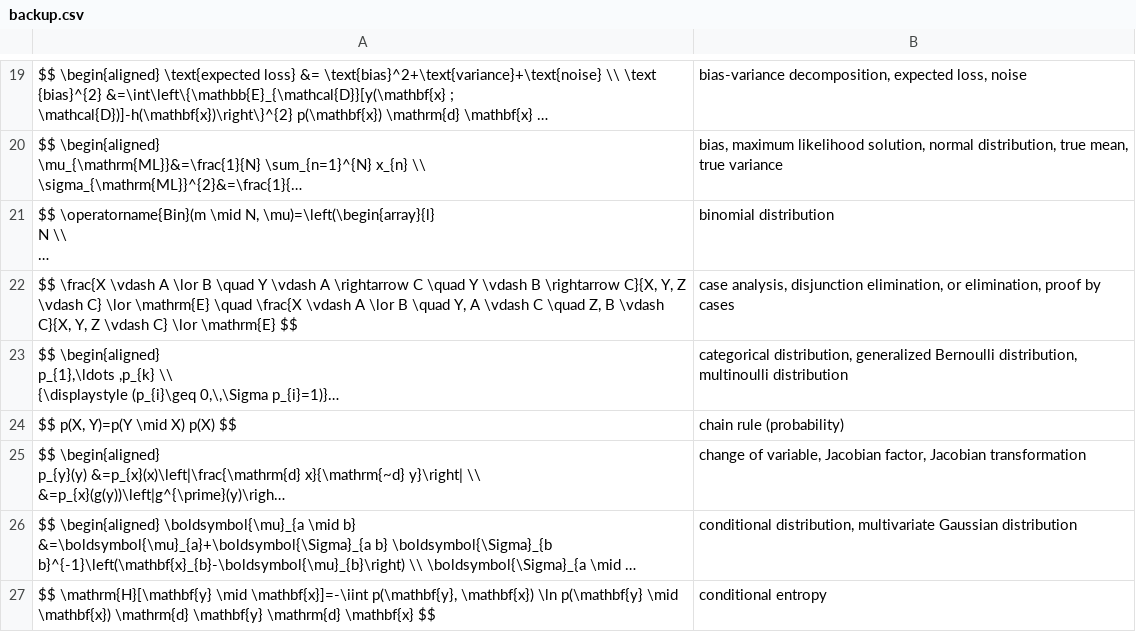
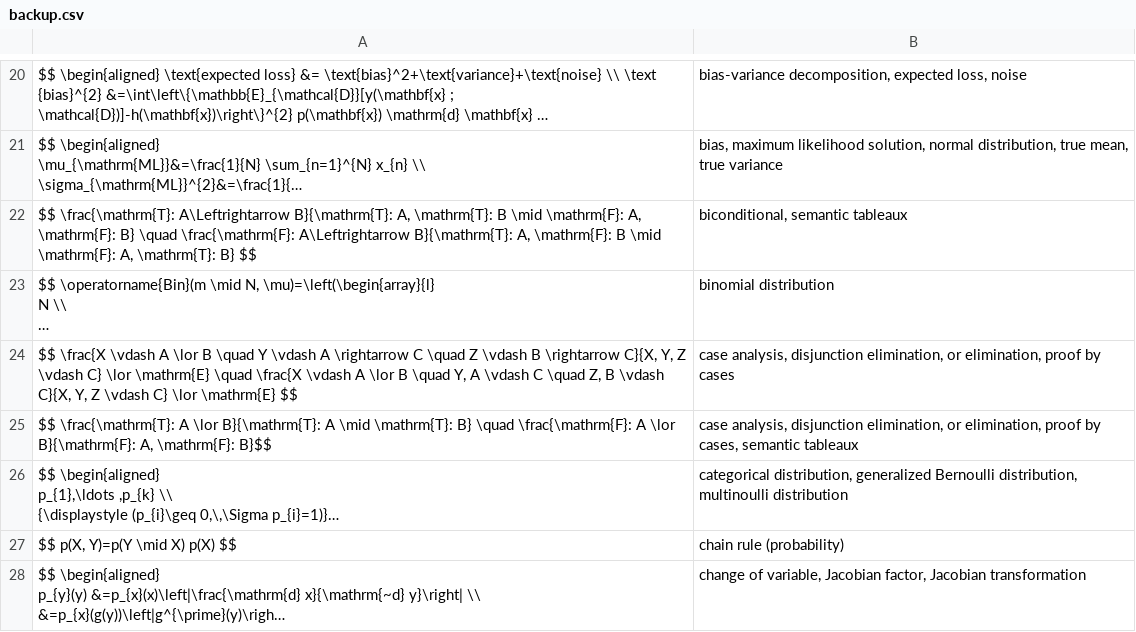
Before and after one commit to human-404/human-404.github.io, a CSV file: backup.csv, drawn as a sheet; only a part is shown, gaps mark what is left out; the shorter side is filled out with more unchanged rows; long unchanged cells end in …; addresses are those after the commit; the diff covers the shown part only; the diff names each change by its address in the sheet, - before the commit and + after, or states it on an @@ line.

Commit message:
Update backup.csv

```diff
--- a/backup.csv
+++ b/backup.csv
+row 22: $$ \frac{\mathrm{T}: A\Leftrightarrow B}{\mathrm{T}: A, \mathrm{T}: B \mid \mathrm{F}: A, \mathrm{F}: B} \quad \frac{\mathrm{F}: A\Leftrightarrow B}{\mathrm{T}: A, \mathrm{F}: B \mid \mathrm{F}: A, \mathrm{T}: B} $$ | biconditional, semantic tableaux
-A24: …C \quad Y \vdash B…
+A24: …C \quad Z \vdash B…
+row 25: $$ \frac{\mathrm{T}: A \lor B}{\mathrm{T}: A \mid \mathrm{T}: B} \quad \frac{\mathrm{F}: A \lor B}{\mathrm{F}: A, \mathrm{F}: B}$$ | case analysis, disjunction elimination, or elimination, proof by cases, semantic tableaux
```
Also changed, not shown: 13 added rows elsewhere in this file.
